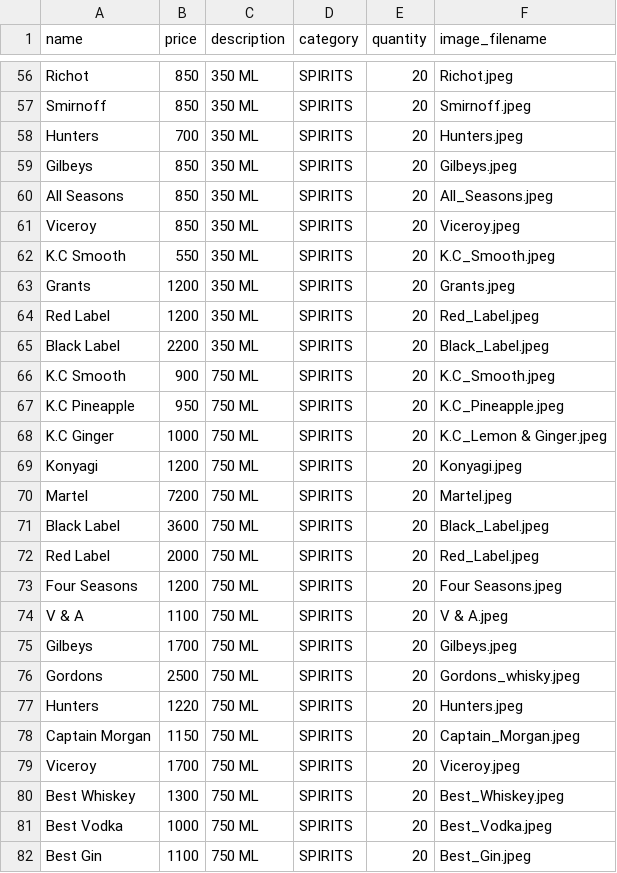
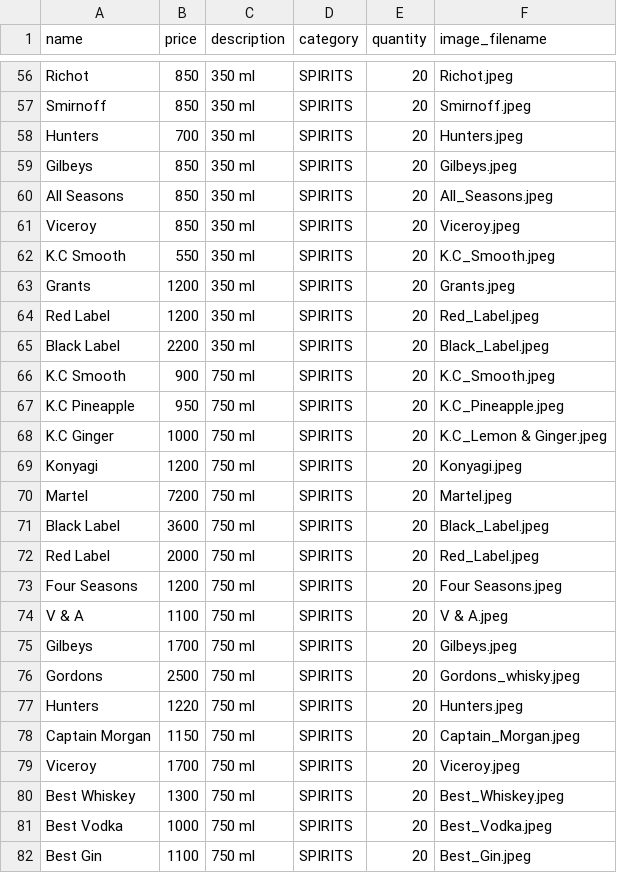
Before and after one commit to Collinceselly/chava_vibes, a CSV file: Backend/products.csv, drawn as a sheet; only a part is shown, gaps mark what is left out; the diff covers the shown part only; the diff names each change by its address in the sheet, - before the commit and + after, or states it on an @@ line.

```diff
--- a/Backend/products.csv
+++ b/Backend/products.csv
-C56:C65 (description): 350 ML
+C56:C65 (description): 350 ml
-C66:C82 (description): 750 ML
+C66:C82 (description): 750 ml
```
Also changed, not shown: 60 edited cells elsewhere in this file, 14 other files.
